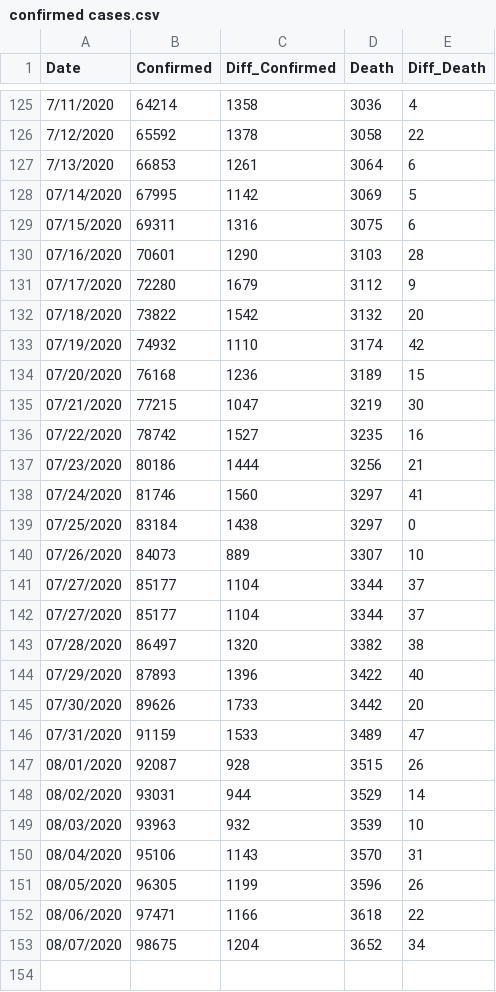
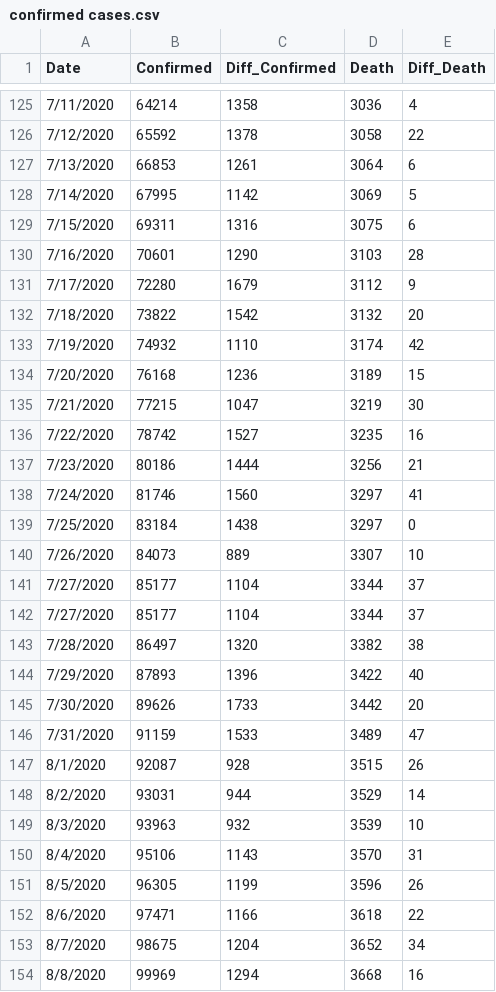
Before and after one commit to Ying-Ju/Ohio_covid19.github.io, a CSV file: confirmed cases.csv, drawn as a sheet; only a part is shown, gaps mark what is left out; the diff covers the shown part only.

Commit message:
Update confirmed cases.csv

```diff
--- a/confirmed cases.csv
+++ b/confirmed cases.csv
@@ -127,27 +127,28 @@
 7/13/2020,66853,1261,3064,6
-"07/14/2020",67995,1142,3069,5
-"07/15/2020",69311,1316,3075,6
-"07/16/2020",70601,1290,3103,28
-"07/17/2020",72280,1679,3112,9
-"07/18/2020",73822,1542,3132,20
-"07/19/2020",74932,1110,3174,42
-"07/20/2020",76168,1236,3189,15
-"07/21/2020",77215,1047,3219,30
-"07/22/2020",78742,1527,3235,16
-"07/23/2020",80186,1444,3256,21
-"07/24/2020",81746,1560,3297,41
-"07/25/2020",83184,1438,3297,0
-"07/26/2020",84073,889,3307,10
-"07/27/2020",85177,1104,3344,37
-"07/27/2020",85177,1104,3344,37
-"07/28/2020",86497,1320,3382,38
-"07/29/2020",87893,1396,3422,40
-"07/30/2020",89626,1733,3442,20
-"07/31/2020",91159,1533,3489,47
-"08/01/2020",92087,928,3515,26
-"08/02/2020",93031,944,3529,14
-"08/03/2020",93963,932,3539,10
-"08/04/2020",95106,1143,3570,31
-"08/05/2020",96305,1199,3596,26
-"08/06/2020",97471,1166,3618,22
-"08/07/2020",98675,1204,3652,34
+7/14/2020,67995,1142,3069,5
+7/15/2020,69311,1316,3075,6
+7/16/2020,70601,1290,3103,28
+7/17/2020,72280,1679,3112,9
+7/18/2020,73822,1542,3132,20
+7/19/2020,74932,1110,3174,42
+7/20/2020,76168,1236,3189,15
+7/21/2020,77215,1047,3219,30
+7/22/2020,78742,1527,3235,16
+7/23/2020,80186,1444,3256,21
+7/24/2020,81746,1560,3297,41
+7/25/2020,83184,1438,3297,0
+7/26/2020,84073,889,3307,10
+7/27/2020,85177,1104,3344,37
+7/27/2020,85177,1104,3344,37
+7/28/2020,86497,1320,3382,38
+7/29/2020,87893,1396,3422,40
+7/30/2020,89626,1733,3442,20
+7/31/2020,91159,1533,3489,47
+8/1/2020,92087,928,3515,26
+8/2/2020,93031,944,3529,14
+8/3/2020,93963,932,3539,10
+8/4/2020,95106,1143,3570,31
+8/5/2020,96305,1199,3596,26
+8/6/2020,97471,1166,3618,22
+8/7/2020,98675,1204,3652,34
+8/8/2020,99969,1294,3668,16
```
Also changed, not shown: 1 added row elsewhere in this file.
